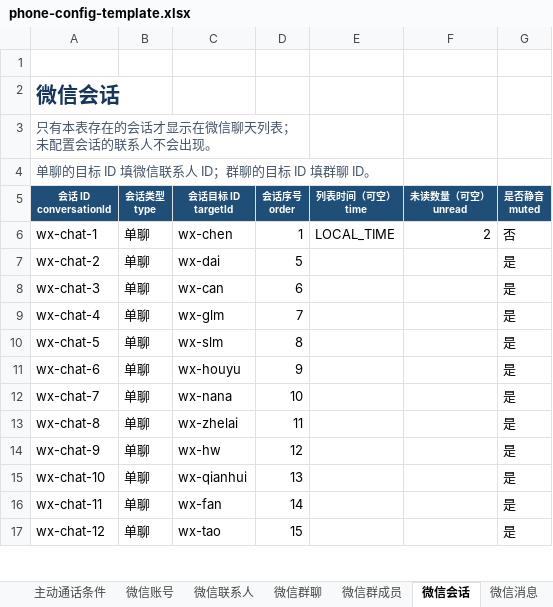
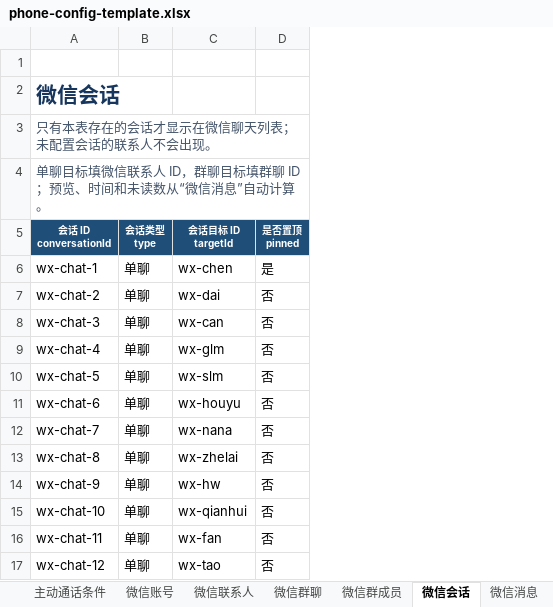
Before and after one commit to qui-rrel/PhoneSimulator, an Excel workbook: excel-json-tool/outputs/phone-config-template.xlsx, sheet 微信会话, drawn as a sheet; only a part is shown; values as stored, in another font and other column widths than the file's, no borders; removed rows and columns are numbered as before the commit, all else as after; the diff names each change by its address in the sheet, - before the commit and + after, or states it on an @@ line.

```diff
--- a/excel-json-tool/outputs/phone-config-template.xlsx (sheet 微信会话)
+++ b/excel-json-tool/outputs/phone-config-template.xlsx (sheet 微信会话)
-column D (会话序号 order), rows 6-17: 1 | 5 | 6 | 7 | 8 | 9 | 10 | 11 | 12 | 13 | 14 | 15
-column E (列表时间（可空） time), row 6: LOCAL_TIME
-column F (未读数量（可空） unread), row 6: 2
-column G (是否静音 muted), rows 6-17: 否 | 是 | 是 | 是 | 是 | 是 | 是 | 是 | 是 | 是 | 是 | 是
+column D (是否置顶 pinned), rows 6-17: 是 | 否 | 否 | 否 | 否 | 否 | 否 | 否 | 否 | 否 | 否 | 否
-A4 (会话 ID conversationId): 单聊的目标 ID 填微信联系人 ID；群聊的目标 ID 填群聊 ID。
+A4 (会话 ID conversationId): 单聊目标填微信联系人 ID，群聊目标填群聊 ID；预览、时间和未读数从“微信消息”自动计算。
```
Also changed, not shown: sheet 短信剧情, sheet 剧情事件, sheet 朋友圈玩家评论剧情, sheet 微信剧情, 14 other files.
